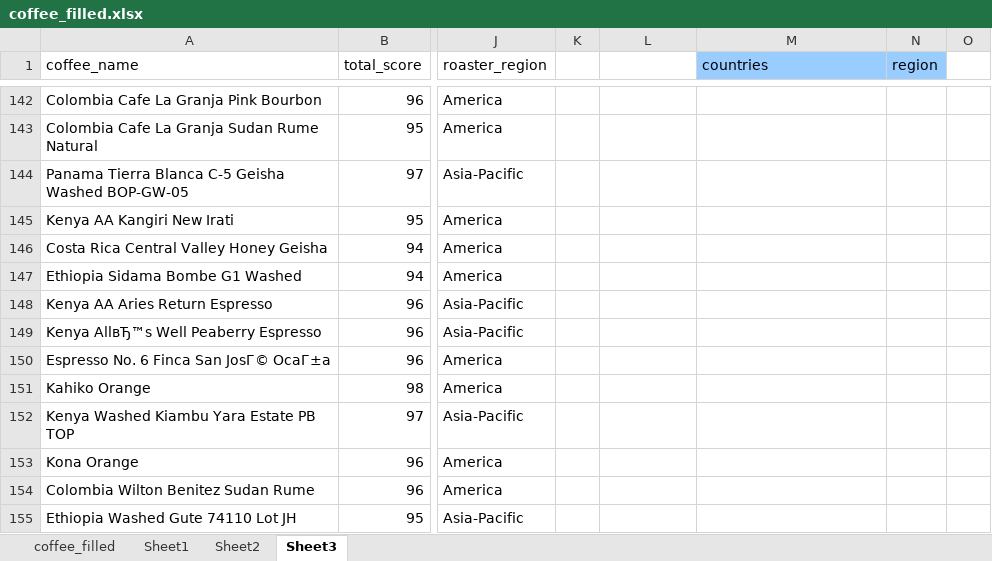
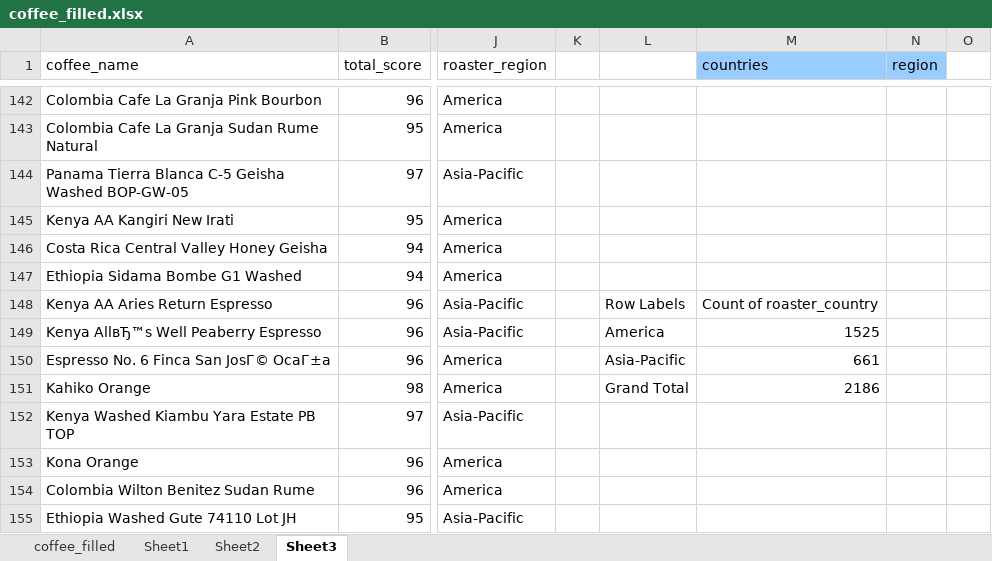
Before and after one commit to anialytic/Coffee-Value-Analysis-Price-Quality-and-Geography, an Excel workbook: visualization/coffee_filled.xlsx, sheet Sheet3, drawn as a sheet; only a part is shown, gaps mark what is left out; values as stored, in another font and other column widths than the file's, no borders; charts and pictures not drawn; the diff names each change by its address in the sheet, - before the commit and + after, or states it on an @@ line.

Commit message:
Add coffee amount by roaster region

```diff
--- a/visualization/coffee_filled.xlsx (sheet Sheet3)
+++ b/visualization/coffee_filled.xlsx (sheet Sheet3)
-L148: (empty)
+L148: Row Labels
-M148 (countries): (empty)
+M148 (countries): Count of roaster_country
-L149: (empty)
+L149: America
-M149 (countries): (empty)
+M149 (countries): 1525
-L150: (empty)
+L150: Asia-Pacific
-M150 (countries): (empty)
+M150 (countries): 661
-L151: (empty)
+L151: Grand Total
-M151 (countries): (empty)
+M151 (countries): 2186
```
Also changed, not shown: charts or pictures.
